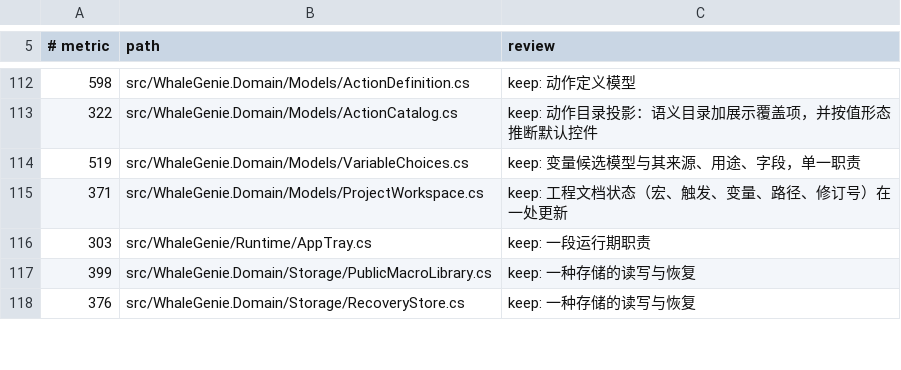
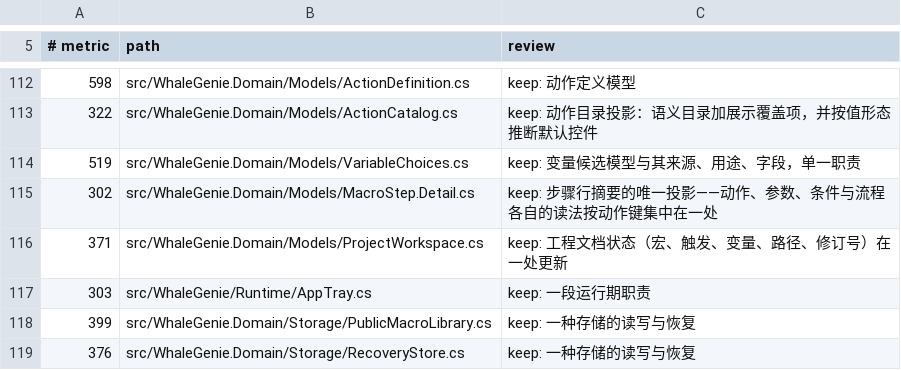
Before and after one commit to ilpoint/WhaleGenie, a TSV file: .githooks/large-file-inventory.tsv, drawn as a sheet; only a part is shown, gaps mark what is left out; the diff names each change by its address in the sheet, - before the commit and + after, or states it on an @@ line.

Commit message:
fix: 动作确认返回完整快照，空说明步骤保留在列表
editor.actionConfirm/actionCancel 改为返回带页签、活动文档与桥修订号的完整快照；值确认的 outcome 也带回完整状态，页面修订门不再丢掉新步骤。空说明步骤的 detail 不再显示 control.note 而是留空，但行仍然可见、可点开填写。补一条动作确认对完整快照的回归用例。

```diff
--- a/.githooks/large-file-inventory.tsv
+++ b/.githooks/large-file-inventory.tsv
+row 115: 302 | src/WhaleGenie.Domain/Models/MacroStep.Detail.cs | keep: 步骤行摘要的唯一投影——动作、参数、条件与流程各自的读法按动作键集中在一处
```
Also changed, not shown: 4 other files.
